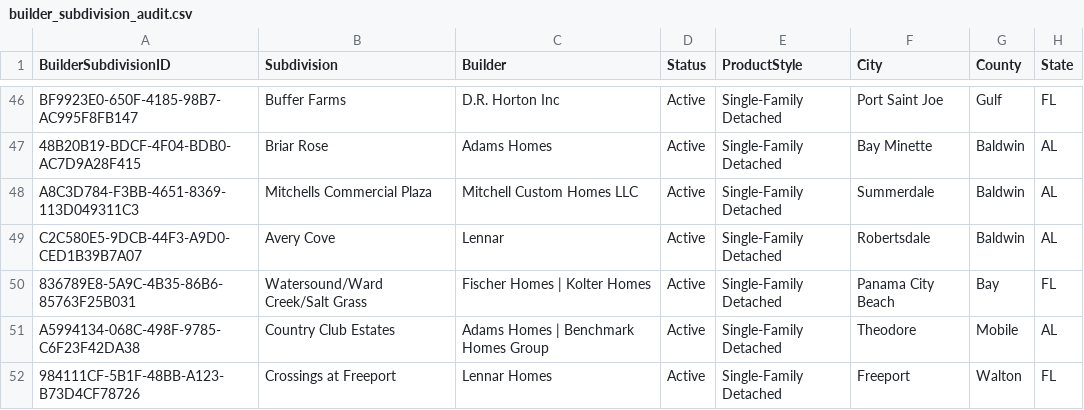
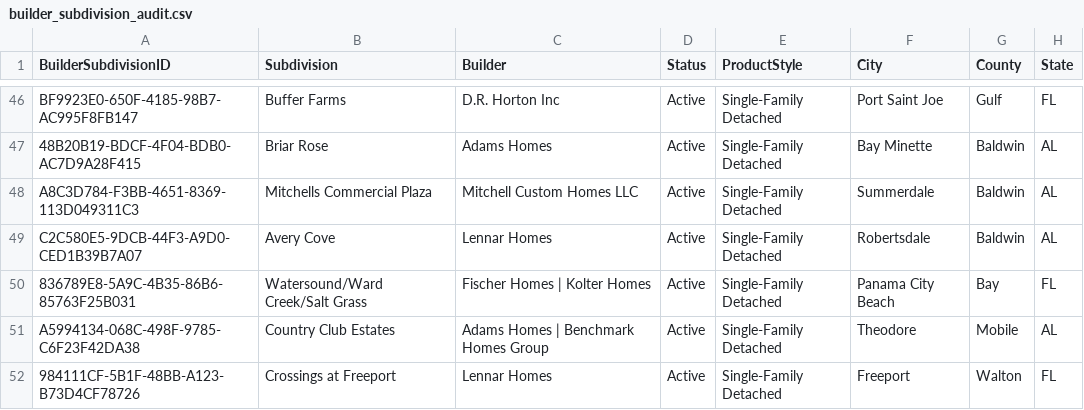
Before and after one commit to ThomasHollinger/GFCSubmarketAtlas, a CSV file: data/builder_subdivision_audit.csv, drawn as a sheet; only a part is shown, gaps mark what is left out; the diff names each change by its address in the sheet, - before the commit and + after, or states it on an @@ line.

```diff
--- a/data/builder_subdivision_audit.csv
+++ b/data/builder_subdivision_audit.csv
-C49 (Builder): Lennar
+C49 (Builder): Lennar Homes
```
Also changed, not shown: 4 other files.
